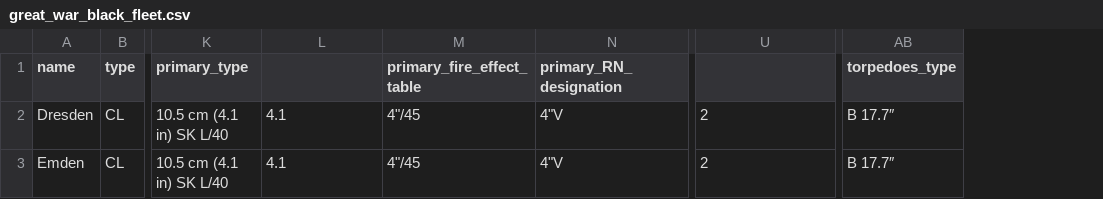
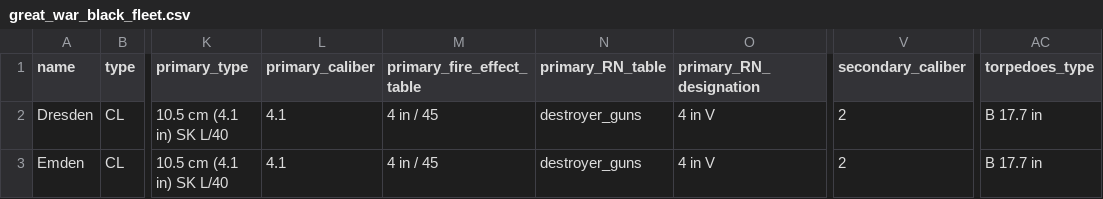
Before and after one commit to doolanshire/Combat-Models, a CSV file: instructions_1921/fleets/great_war_black_fleet.csv, drawn as a sheet; only a part is shown, gaps mark what is left out; addresses are those after the commit; the diff names each change by its address in the sheet, - before the commit and + after, or states it on an @@ line.

```diff
--- a/instructions_1921/fleets/great_war_black_fleet.csv
+++ b/instructions_1921/fleets/great_war_black_fleet.csv
+column N (primary_RN_table), rows 2-3: destroyer_guns | destroyer_guns
-L1: (empty)
+L1: primary_caliber
-V1: (empty)
+V1: secondary_caliber
-M2:M3 (primary_fire_effect_table): 4"/45
+M2:M3 (primary_fire_effect_table): 4 in / 45
-O2:O3 (primary_RN_designation): 4"V
+O2:O3 (primary_RN_designation): 4 in V
-AC2:AC3 (torpedoes_type): B 17.7″
+AC2:AC3 (torpedoes_type): B 17.7 in
```
Also changed, not shown: instructions_1921/fleets/great_war_red_fleet.csv, instructions_1921/gun_data/instructions_1921_gun_data/capital_ship_guns.csv, 4 other files.
